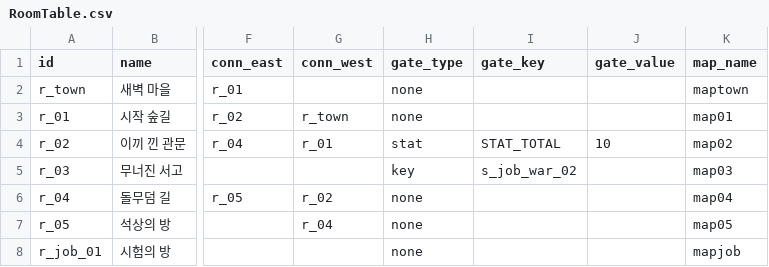
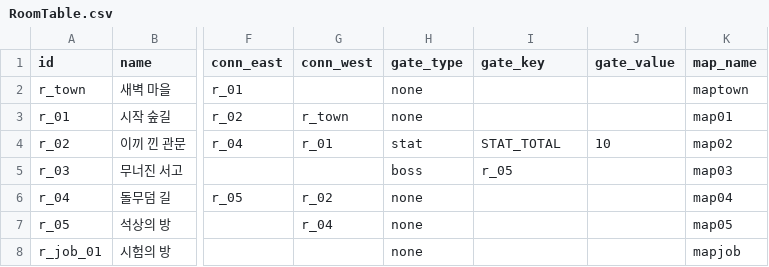
Before and after one commit to goldbatne/maple_levup, a CSV file: RootDesk/MyDesk/GameData/RoomTable.csv, drawn as a sheet; only a part is shown, gaps mark what is left out; the diff names each change by its address in the sheet, - before the commit and + after, or states it on an @@ line.

```diff
--- a/RootDesk/MyDesk/GameData/RoomTable.csv
+++ b/RootDesk/MyDesk/GameData/RoomTable.csv
-H5 (gate_type): key
+H5 (gate_type): boss
-I5 (gate_key): s_job_war_02
+I5 (gate_key): r_05
```
Also changed, not shown: 5 other files.
